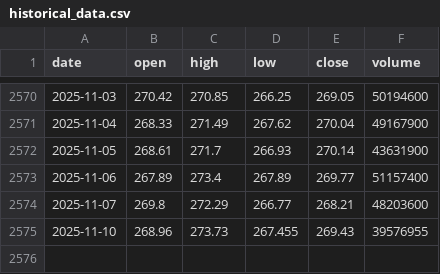
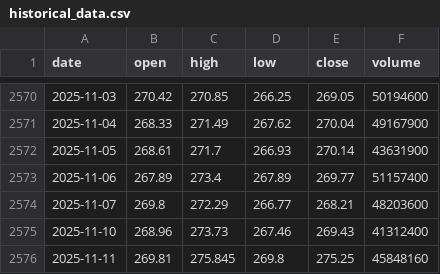
Before and after one commit to LukeGSW/AnalisiCiclica-AAPL, a CSV file: data/AAPL/historical_data.csv, drawn as a sheet; only a part is shown, gaps mark what is left out.

```diff
--- a/data/AAPL/historical_data.csv
+++ b/data/AAPL/historical_data.csv
@@ -2574,2 +2574,3 @@ date,open,high,low,close,volume
 2025-11-07,269.8,272.29,266.77,268.21,48203600
-2025-11-10,268.96,273.73,267.455,269.43,39576955
+2025-11-10,268.96,273.73,267.46,269.43,41312400
+2025-11-11,269.81,275.845,269.8,275.25,45848160
```
Also changed, not shown: data/AAPL/signals.csv, 3 other files.
